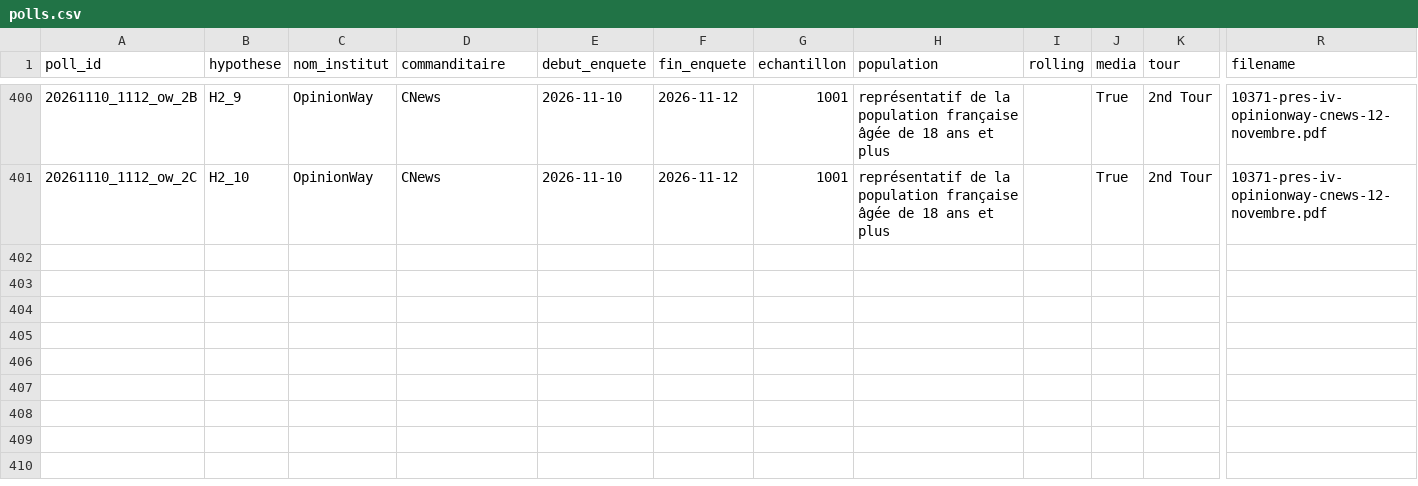
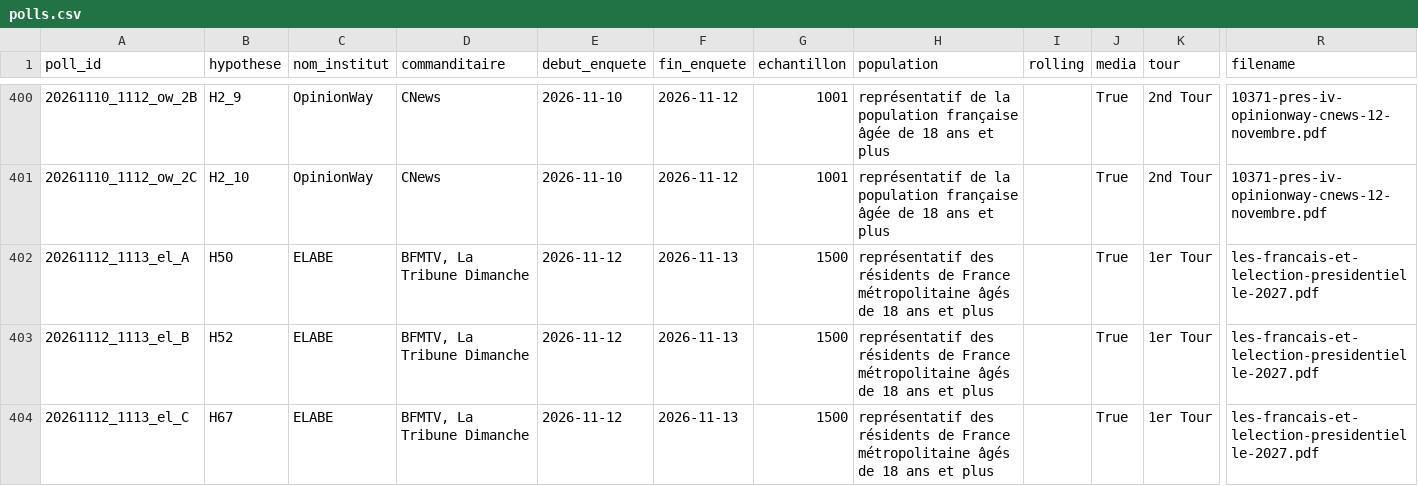
Before and after one commit to EnzoSim/rolling-2027, a CSV file: polls.csv, drawn as a sheet; only a part is shown, gaps mark what is left out; rows hold the shown columns only; the diff covers the shown part only; the diff names each change by its address in the sheet, - before the commit and + after, or states it on an @@ line.

Commit message:
Elabe (BFMTV, La Tribune Dimanche) des 12 et 13 novembre 2026 : six hypothèses de 1er tour (#130)

```diff
--- a/polls.csv
+++ b/polls.csv
+row 402: 20261112_1113_el_A | H50 | ELABE | BFMTV, La Tribune Dimanche | 2026-11-12 | 2026-11-13 | 1500 | représentatif des résidents de France métropolitaine âgés de 18 ans et plus |  | True | 1er Tour | les-francais-et-lelection-presidentielle-2027.pdf
+row 403: 20261112_1113_el_B | H52 | ELABE | BFMTV, La Tribune Dimanche | 2026-11-12 | 2026-11-13 | 1500 | représentatif des résidents de France métropolitaine âgés de 18 ans et plus |  | True | 1er Tour | les-francais-et-lelection-presidentielle-2027.pdf
+row 404: 20261112_1113_el_C | H67 | ELABE | BFMTV, La Tribune Dimanche | 2026-11-12 | 2026-11-13 | 1500 | représentatif des résidents de France métropolitaine âgés de 18 ans et plus |  | True | 1er Tour | les-francais-et-lelection-presidentielle-2027.pdf
```
Also changed, not shown: 3 added rows elsewhere in this file, hypotheses.csv, 6 other files.
